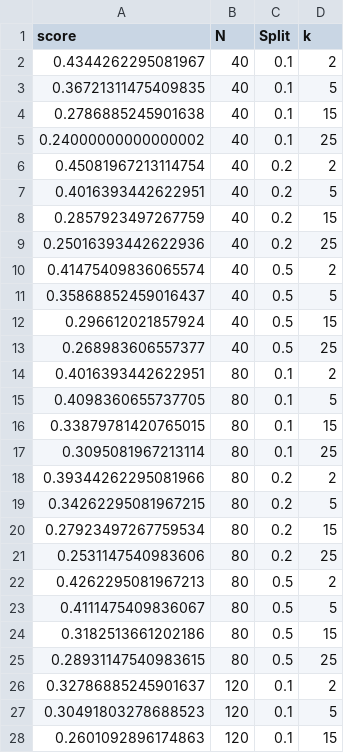
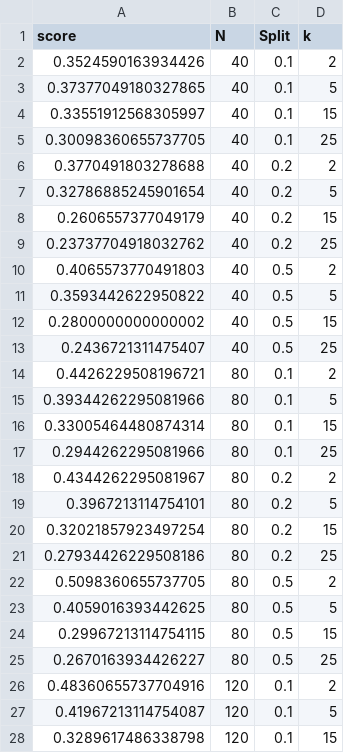
Before and after one commit to kylianmanzini/MA_WEM_Labo2, a CSV file: result_e3.csv, drawn as a sheet; only a part is shown; the diff covers the shown part only.

```diff
--- a/result_e3.csv
+++ b/result_e3.csv
@@ -1,28 +1,28 @@
 score,N,Split,k
-0.4344262295081967,40,0.1,2
-0.36721311475409835,40,0.1,5
-0.2786885245901638,40,0.1,15
-0.24000000000000002,40,0.1,25
-0.45081967213114754,40,0.2,2
-0.4016393442622951,40,0.2,5
-0.2857923497267759,40,0.2,15
-0.25016393442622936,40,0.2,25
-0.41475409836065574,40,0.5,2
-0.35868852459016437,40,0.5,5
-0.296612021857924,40,0.5,15
-0.268983606557377,40,0.5,25
-0.4016393442622951,80,0.1,2
-0.4098360655737705,80,0.1,5
-0.33879781420765015,80,0.1,15
-0.3095081967213114,80,0.1,25
-0.39344262295081966,80,0.2,2
-0.34262295081967215,80,0.2,5
-0.27923497267759534,80,0.2,15
-0.2531147540983606,80,0.2,25
-0.4262295081967213,80,0.5,2
-0.4111475409836067,80,0.5,5
-0.3182513661202186,80,0.5,15
-0.28931147540983615,80,0.5,25
-0.32786885245901637,120,0.1,2
-0.30491803278688523,120,0.1,5
-0.2601092896174863,120,0.1,15
+0.3524590163934426,40,0.1,2
+0.37377049180327865,40,0.1,5
+0.33551912568305997,40,0.1,15
+0.30098360655737705,40,0.1,25
+0.3770491803278688,40,0.2,2
+0.32786885245901654,40,0.2,5
+0.2606557377049179,40,0.2,15
+0.23737704918032762,40,0.2,25
+0.4065573770491803,40,0.5,2
+0.3593442622950822,40,0.5,5
+0.2800000000000002,40,0.5,15
+0.2436721311475407,40,0.5,25
+0.4426229508196721,80,0.1,2
+0.39344262295081966,80,0.1,5
+0.33005464480874314,80,0.1,15
+0.2944262295081966,80,0.1,25
+0.4344262295081967,80,0.2,2
+0.3967213114754101,80,0.2,5
+0.32021857923497254,80,0.2,15
+0.27934426229508186,80,0.2,25
+0.5098360655737705,80,0.5,2
+0.4059016393442625,80,0.5,5
+0.29967213114754115,80,0.5,15
+0.2670163934426227,80,0.5,25
+0.48360655737704916,120,0.1,2
+0.41967213114754087,120,0.1,5
+0.3289617486338798,120,0.1,15
```
Also changed, not shown: 9 edited cells elsewhere in this file, 1 other file.
